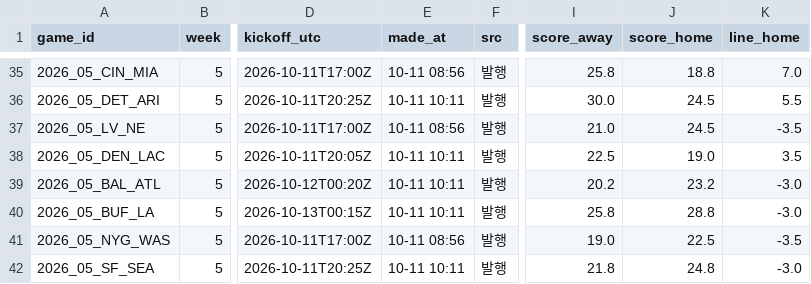
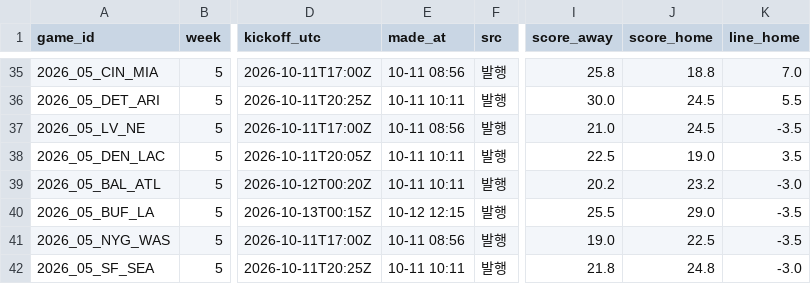
Before and after one commit to hyongdopaulyoon-sketch/hyongdopaulyoon-sketch-nfl-weekly, a CSV file: data/2026-w05/predictions.csv, drawn as a sheet; only a part is shown, gaps mark what is left out; the diff names each change by its address in the sheet, - before the commit and + after, or states it on an @@ line.

```diff
--- a/data/2026-w05/predictions.csv
+++ b/data/2026-w05/predictions.csv
-E40 (made_at): 10-11 10:11
+E40 (made_at): 10-12 12:15
-I40 (score_away): 25.8
+I40 (score_away): 25.5
-J40 (score_home): 28.8
+J40 (score_home): 29.0
-K40 (line_home): -3.0
+K40 (line_home): -3.5
```
Also changed, not shown: data/picks.csv, 2 other files.
